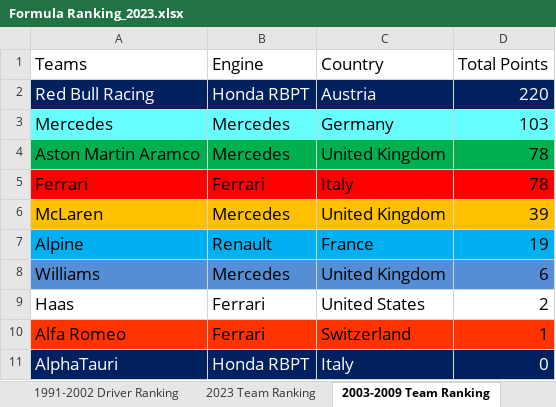
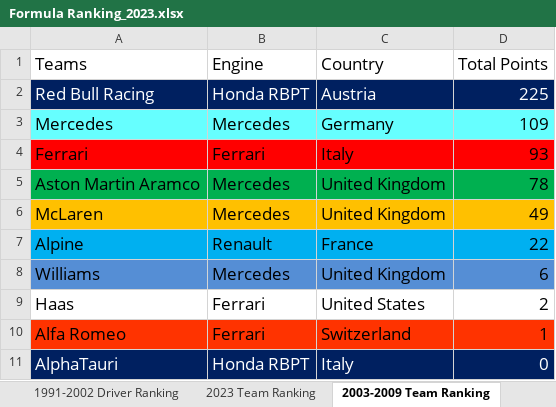
Before and after one commit to LITTLEPINKALLDEAD/DatasOnTelecom, an Excel workbook: 文档/其他文档/Others/Sports/Formula Ranking_2023.xlsx, sheet 2003-2009 Team Ranking, drawn as a sheet; values as stored, in another font and other column widths than the file's, no borders; removed rows and columns are numbered as before the commit, all else as after; the diff names each change by its address in the sheet, - before the commit and + after, or states it on an @@ line.

```diff
--- a/文档/其他文档/Others/Sports/Formula Ranking_2023.xlsx (sheet 2003-2009 Team Ranking)
+++ b/文档/其他文档/Others/Sports/Formula Ranking_2023.xlsx (sheet 2003-2009 Team Ranking)
-D2 (Total Points): 220
+D2 (Total Points): 225
-D3 (Total Points): 103
+D3 (Total Points): 109
+row 4: Ferrari | Ferrari | Italy | 93
-row 5: Ferrari | Ferrari | Italy | 78
-D6 (Total Points): 39
+D6 (Total Points): 49
-D7 (Total Points): 19
+D7 (Total Points): 22
```
Also changed, not shown: sheet 2003-2009 Driver Ranking, sheet 2023 Driver Ranking, sheet 1991-2002 Driver Ranking, sheet 2023 Team Ranking, sheet 1991-2002 Team Ranking, formulas that keep their value, 文档/其他文档/Others/PC/台式机和笔记本软件列表.xlsx, 文档/其他文档/Others/PC/每月15号更新软件列表.xlsx.
